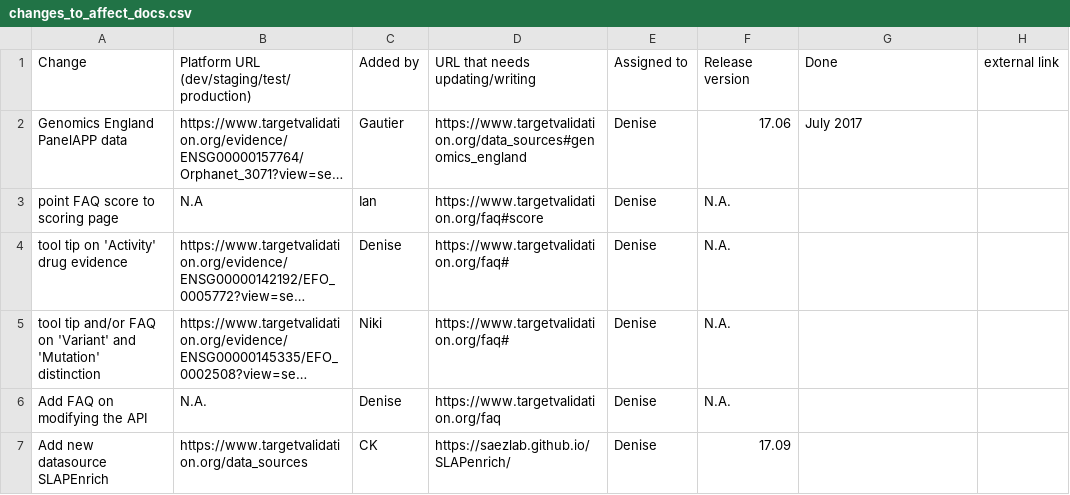
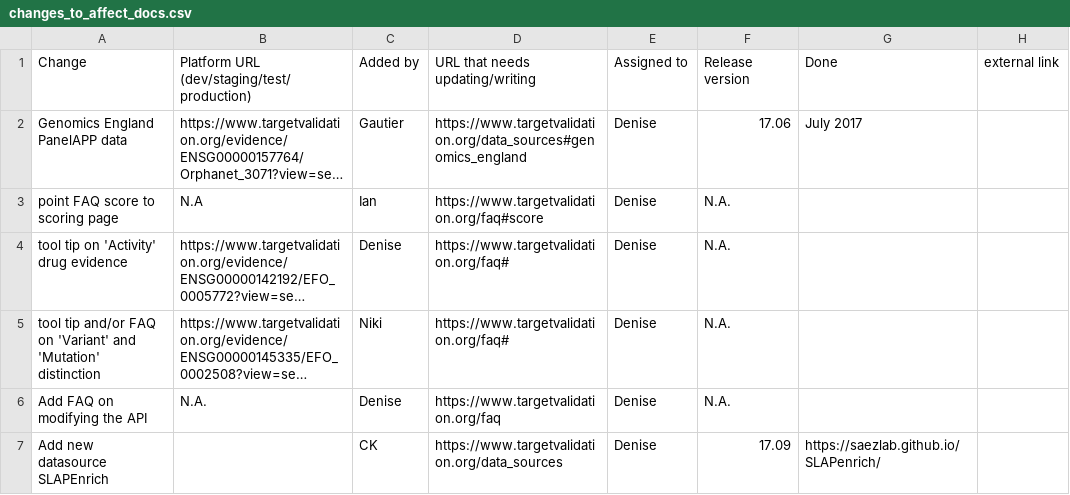
Before and after one commit to emcdonagh-OT/outreach, a CSV file: changes_to_affect_docs.csv, drawn as a sheet; long unchanged cells end in …; the diff names each change by its address in the sheet, - before the commit and + after, or states it on an @@ line.

Commit message:
Update changes_to_affect_docs.csv

```diff
--- a/changes_to_affect_docs.csv
+++ b/changes_to_affect_docs.csv
-B7: https://www.targetvalidation.org/data_sources
+B7: (empty)
-D7: https://saezlab.github.io/SLAPenrich/
+D7: https://www.targetvalidation.org/data_sources
-G7: (empty)
+G7: https://saezlab.github.io/SLAPenrich/
```
